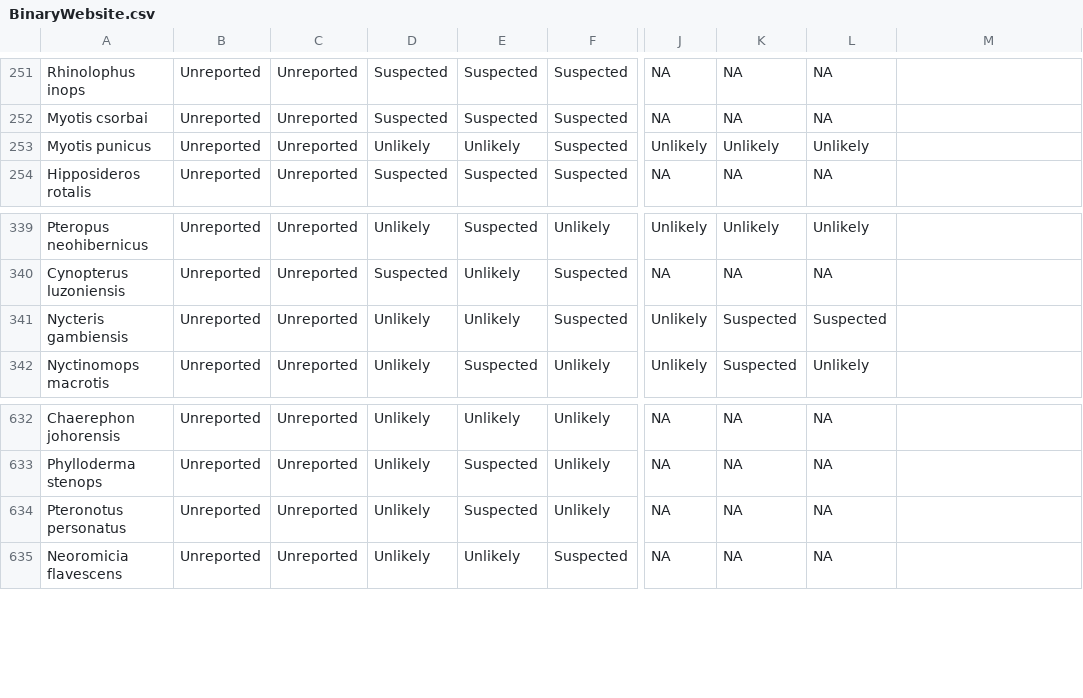
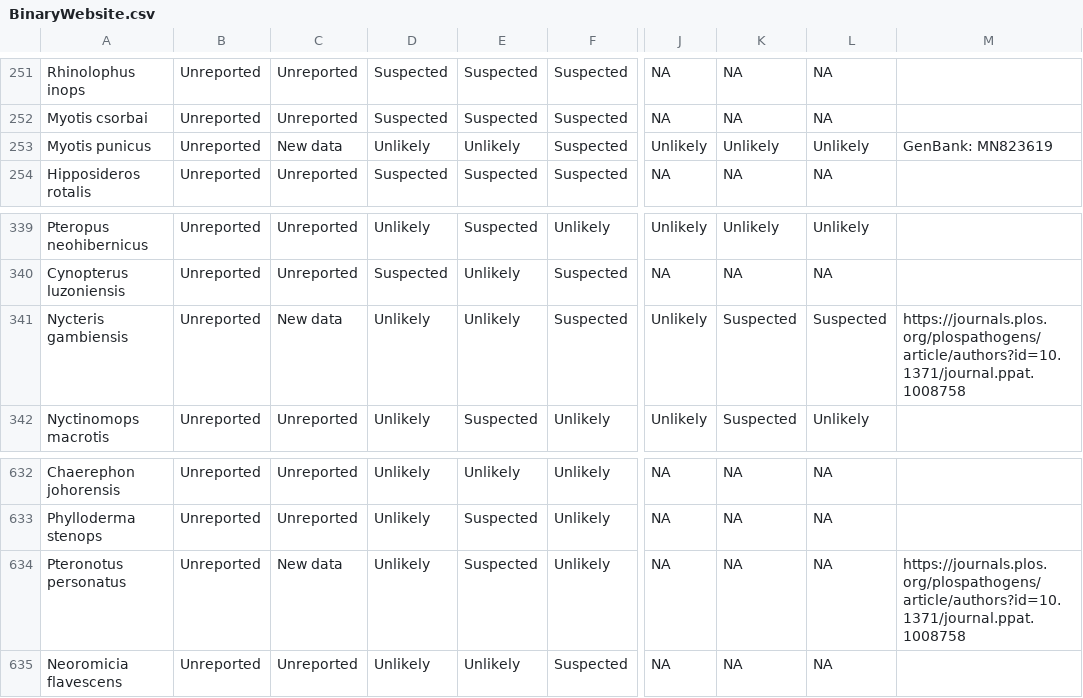
Before and after one commit to viralemergence/Fresnel_Jun, a CSV file: BinaryWebsite.csv, drawn as a sheet; only a part is shown, gaps mark what is left out; the diff covers the shown part only; the diff names each change by its address in the sheet, - before the commit and + after, or states it on an @@ line.

```diff
--- a/BinaryWebsite.csv
+++ b/BinaryWebsite.csv
-C253: Unreported
+C253: New data
-M253: (empty)
+M253: GenBank: MN823619
-C341: Unreported
+C341: New data
-M341: (empty)
+M341: https://journals.plos.org/plospathogens/article/authors?id=10.1371/journal.ppat.1008758
-C634: Unreported
+C634: New data
-M634: (empty)
+M634: https://journals.plos.org/plospathogens/article/authors?id=10.1371/journal.ppat.1008758
```
Also changed, not shown: 10 edited cells elsewhere in this file, 2 other files.
